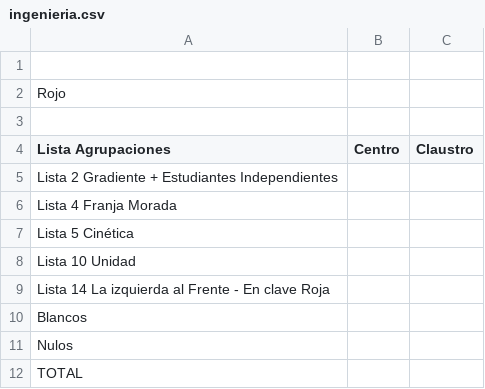
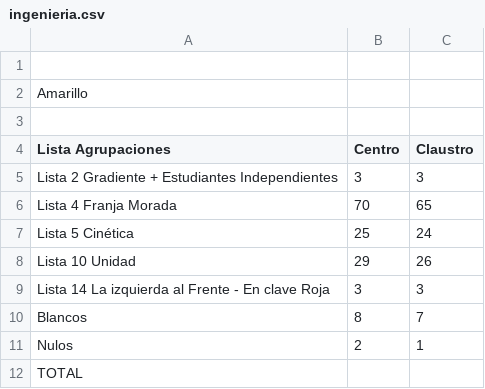
Before and after one commit to prensaunlp/eleccionesCSV, a CSV file: ingenieria.csv, drawn as a sheet.

Commit message:
Update ingenieria.csv

```diff
--- a/ingenieria.csv
+++ b/ingenieria.csv
@@ -1,12 +1,12 @@
 
-Rojo,,
+Amarillo,,
 ,,
 Lista Agrupaciones,Centro,Claustro
-Lista 2 Gradiente + Estudiantes Independientes,,
-Lista 4 Franja Morada,,
-Lista 5 Cinética,,
-Lista 10 Unidad,,
-Lista 14 La izquierda al Frente - En clave Roja,,
-Blancos	,,
-Nulos	,,
+Lista 2 Gradiente + Estudiantes Independientes,3,3
+Lista 4 Franja Morada,70,65
+Lista 5 Cinética,25,24
+Lista 10 Unidad,29,26
+Lista 14 La izquierda al Frente - En clave Roja,3,3
+Blancos	,8,7
+Nulos	,2,1
 TOTAL,,
```
